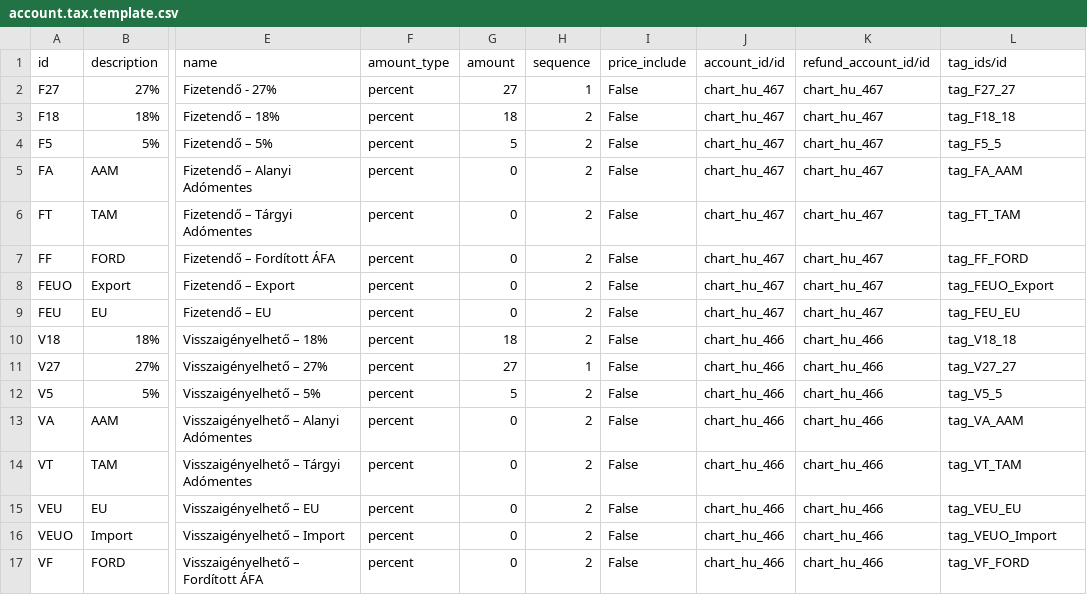
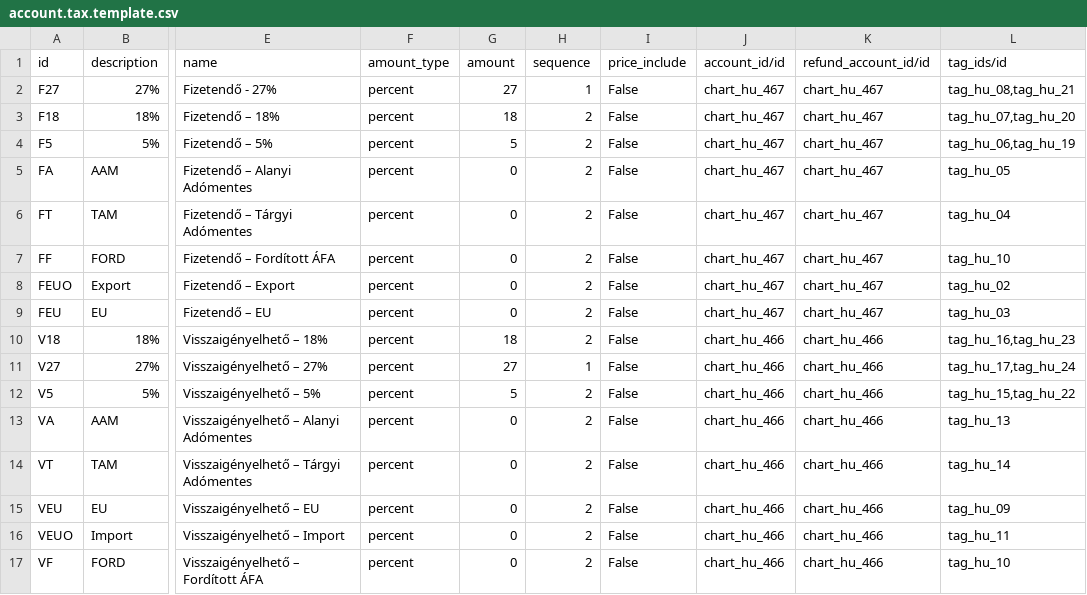
Before and after one commit to cogitoweb/OCB, a CSV file: addons/l10n_hu/data/account.tax.template.csv, drawn as a sheet; only a part is shown, gaps mark what is left out; the diff names each change by its address in the sheet, - before the commit and + after, or states it on an @@ line.

```diff
--- a/addons/l10n_hu/data/account.tax.template.csv
+++ b/addons/l10n_hu/data/account.tax.template.csv
-L2 (tag_ids/id): tag_F27_27
+L2 (tag_ids/id): tag_hu_08,tag_hu_21
-L3 (tag_ids/id): tag_F18_18
+L3 (tag_ids/id): tag_hu_07,tag_hu_20
-L4 (tag_ids/id): tag_F5_5
+L4 (tag_ids/id): tag_hu_06,tag_hu_19
-L5 (tag_ids/id): tag_FA_AAM
+L5 (tag_ids/id): tag_hu_05
-L6 (tag_ids/id): tag_FT_TAM
+L6 (tag_ids/id): tag_hu_04
-L7 (tag_ids/id): tag_FF_FORD
+L7 (tag_ids/id): tag_hu_10
-L8 (tag_ids/id): tag_FEUO_Export
+L8 (tag_ids/id): tag_hu_02
-L9 (tag_ids/id): tag_FEU_EU
+L9 (tag_ids/id): tag_hu_03
-L10 (tag_ids/id): tag_V18_18
+L10 (tag_ids/id): tag_hu_16,tag_hu_23
-L11 (tag_ids/id): tag_V27_27
+L11 (tag_ids/id): tag_hu_17,tag_hu_24
-L12 (tag_ids/id): tag_V5_5
+L12 (tag_ids/id): tag_hu_15,tag_hu_22
-L13 (tag_ids/id): tag_VA_AAM
+L13 (tag_ids/id): tag_hu_13
-L14 (tag_ids/id): tag_VT_TAM
+L14 (tag_ids/id): tag_hu_14
-L15 (tag_ids/id): tag_VEU_EU
+L15 (tag_ids/id): tag_hu_09
-L16 (tag_ids/id): tag_VEUO_Import
+L16 (tag_ids/id): tag_hu_11
-L17 (tag_ids/id): tag_VF_FORD
+L17 (tag_ids/id): tag_hu_10
```
Also changed, not shown: addons/l10n_hu/data/account.account.tag.csv.
